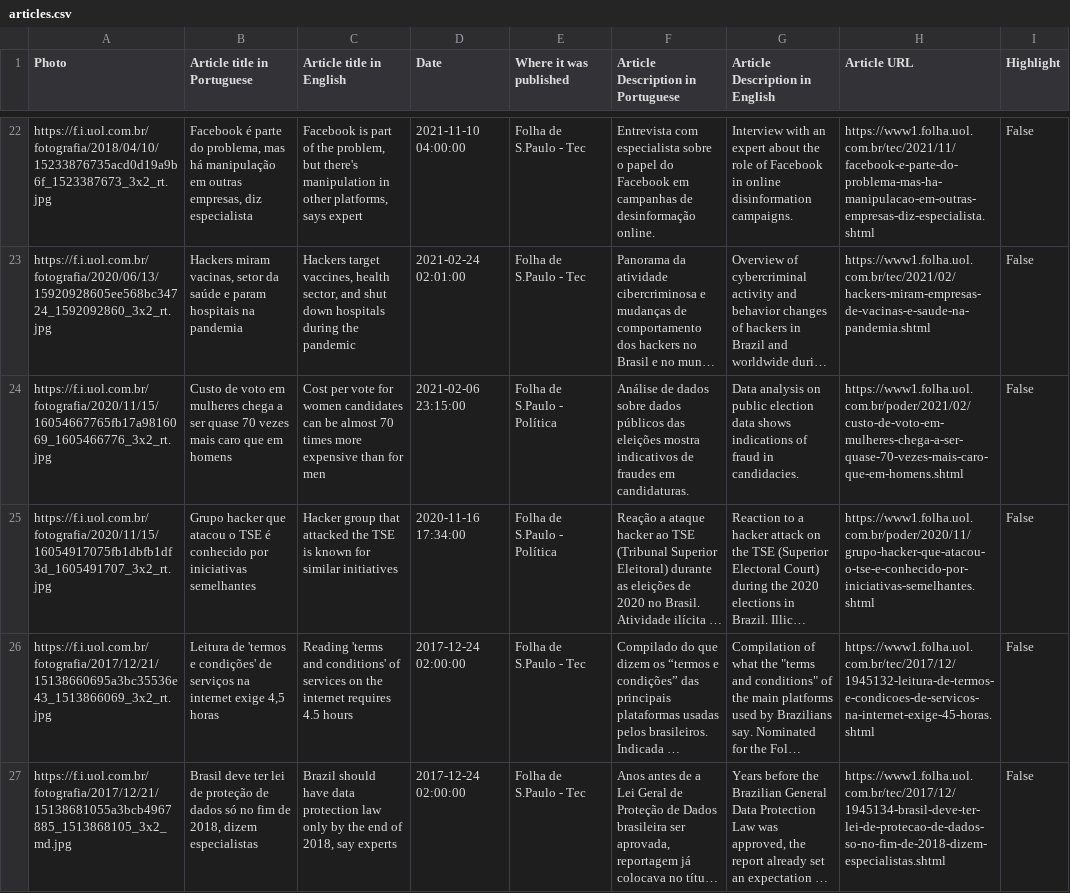
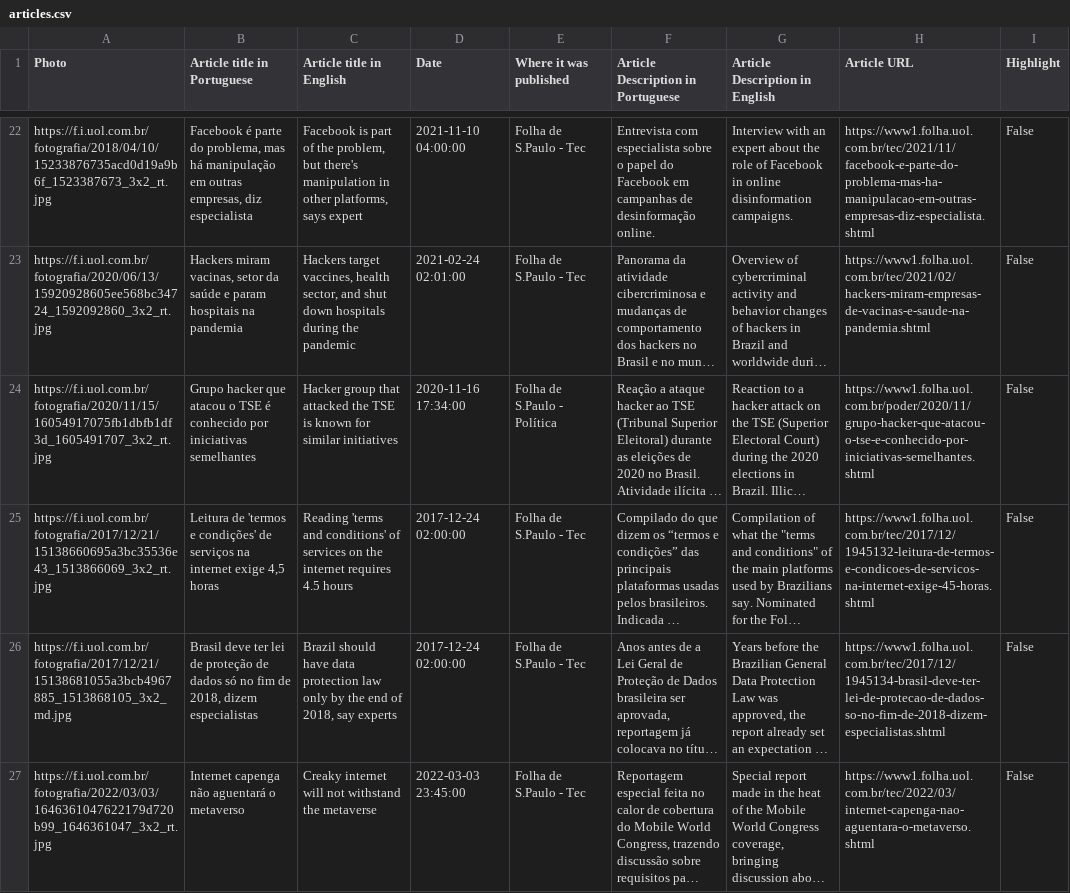
Before and after one commit to rhhernandes/rhhernandes.github.io, a CSV file: articles.csv, drawn as a sheet; only a part is shown, gaps mark what is left out; the shorter side is filled out with more unchanged rows; long unchanged cells end in …; the diff names each change by its address in the sheet, - before the commit and + after, or states it on an @@ line.

Commit message:
update articles

```diff
--- a/articles.csv
+++ b/articles.csv
-row 24: https://f.i.uol.com.br/fotografia/2020/11/15/16054667765fb17a9816069_1605466776_3x2_rt.jpg | Custo de voto em mulheres chega a ser quase 70 vezes mais caro que em homens | Cost per vote for women candidates can be almost 70 times more expensive than for men | 2021-02-06 23:15:00 | Folha de S.Paulo - Política | Análise de dados sobre dados públicos das eleições mostra indicativos de fraudes em candidaturas. | Data analysis on public election data shows indications of fraud in candidacies. | https://www1.folha.uol.com.br/poder/2021/02/custo-de-voto-em-mulheres-chega-a-ser-quase-70-vezes-mais-caro-que-em-homens.shtml | False
```
Also changed, not shown: 2 other files.
